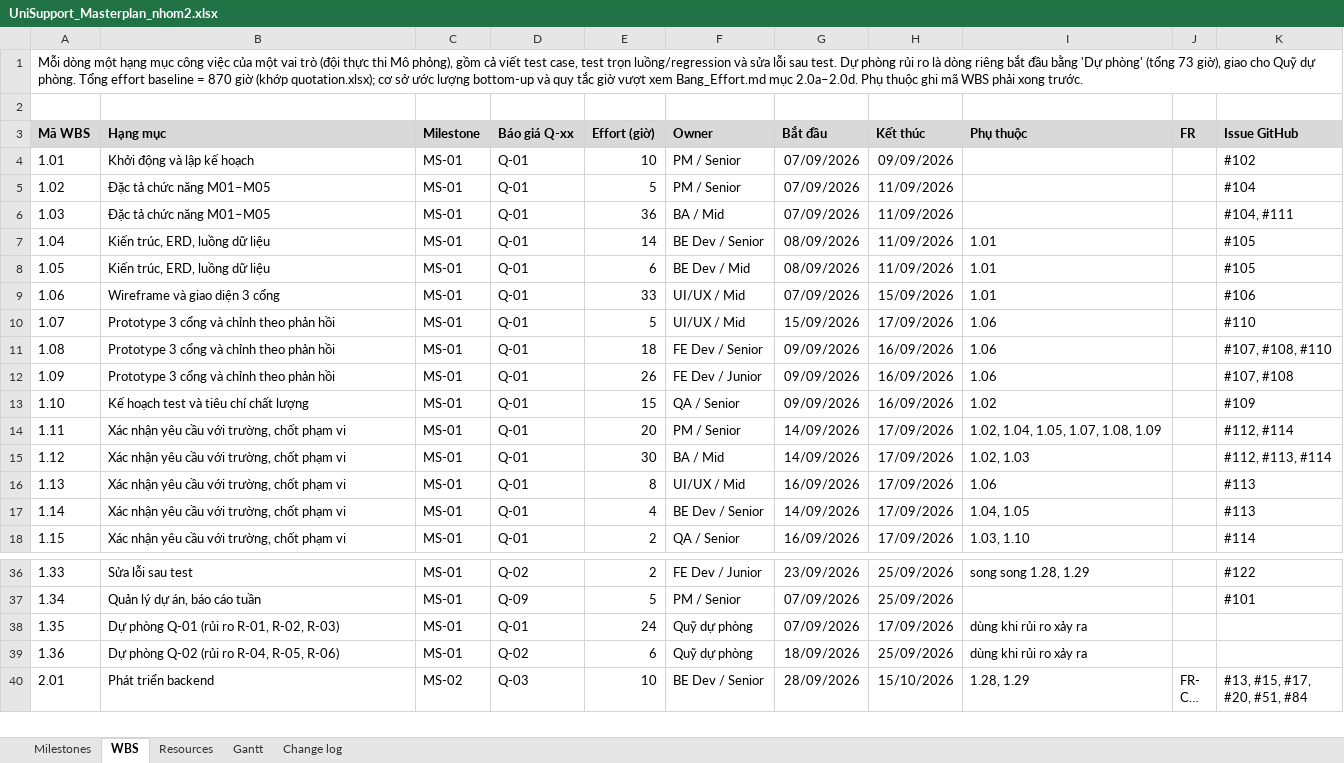
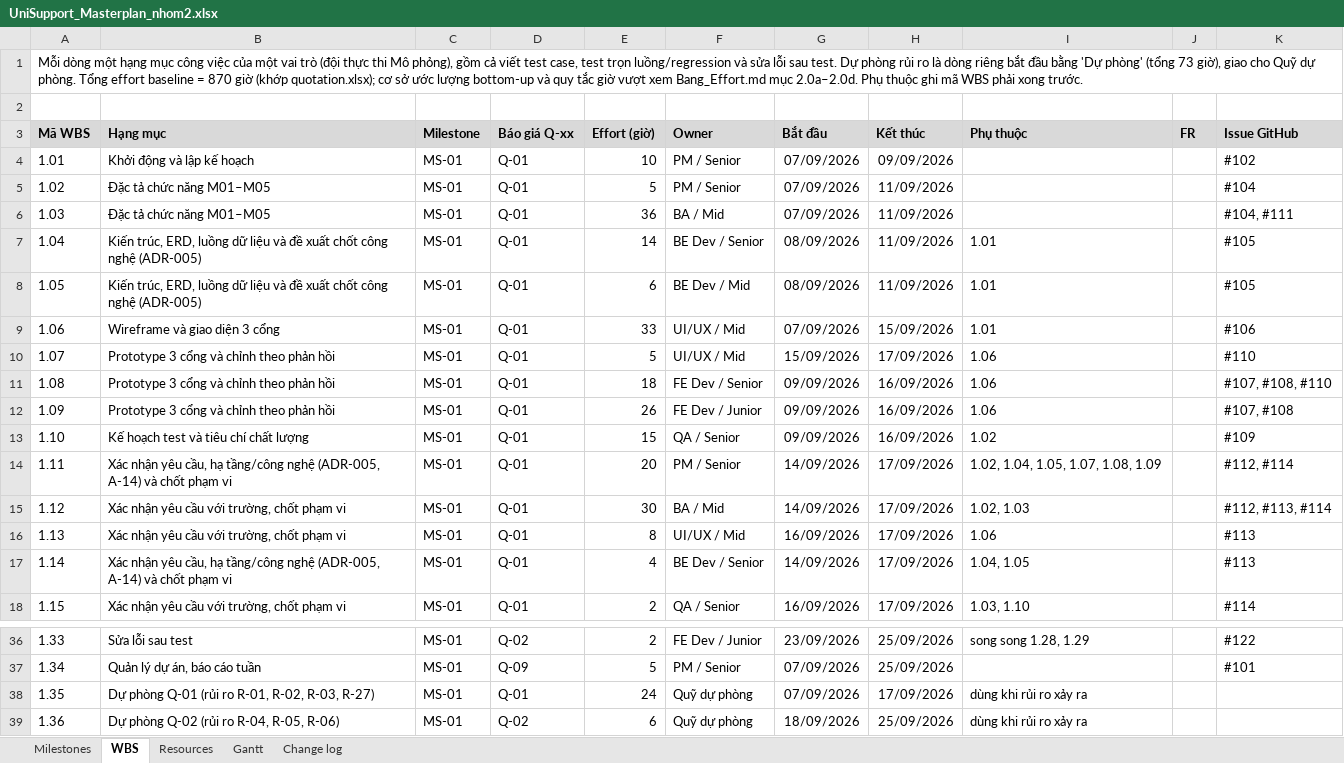
Before and after one commit to ericphan2545/UniSupport, an Excel workbook: docs_v2/management/UniSupport_Masterplan_nhom2.xlsx, sheet WBS, drawn as a sheet; only a part is shown, gaps mark what is left out; the shorter side is filled out with more unchanged rows; long unchanged cells end in …; values as stored, in another font and other column widths than the file's, no borders; the diff names each change by its address in the sheet, - before the commit and + after, or states it on an @@ line.

```diff
--- a/docs_v2/management/UniSupport_Masterplan_nhom2.xlsx (sheet WBS)
+++ b/docs_v2/management/UniSupport_Masterplan_nhom2.xlsx (sheet WBS)
-B7:B8 (Hạng mục): …dữ liệu
+B7:B8 (Hạng mục): …dữ liệu và đề xuất chốt công nghệ (ADR-005)
-B14 (Hạng mục): …nhận yêu cầu với trường, chốt phạm…
+B14 (Hạng mục): …nhận yêu cầu, hạ tầng/công nghệ (ADR-005, A-14) và chốt phạm…
-B17 (Hạng mục): …nhận yêu cầu với trường, chốt phạm…
+B17 (Hạng mục): …nhận yêu cầu, hạ tầng/công nghệ (ADR-005, A-14) và chốt phạm…
-B38 (Hạng mục): Dự phòng Q-01 (rủi ro R-01, R-02, R-03)
+B38 (Hạng mục): Dự phòng Q-01 (rủi ro R-01, R-02, R-03, R-27)
```
Also changed, not shown: docs_v2/management/quotation.xlsx, 10 other files.
